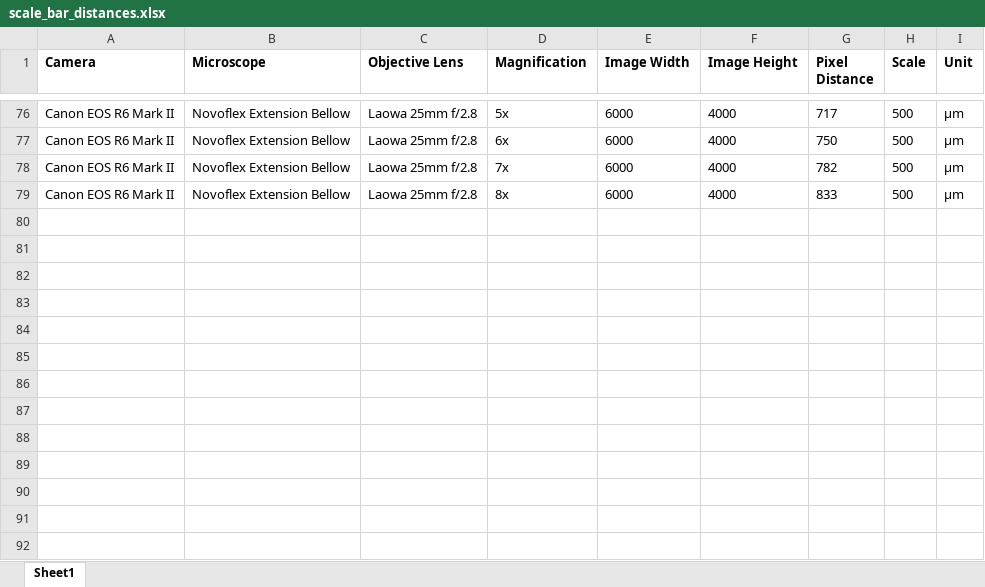
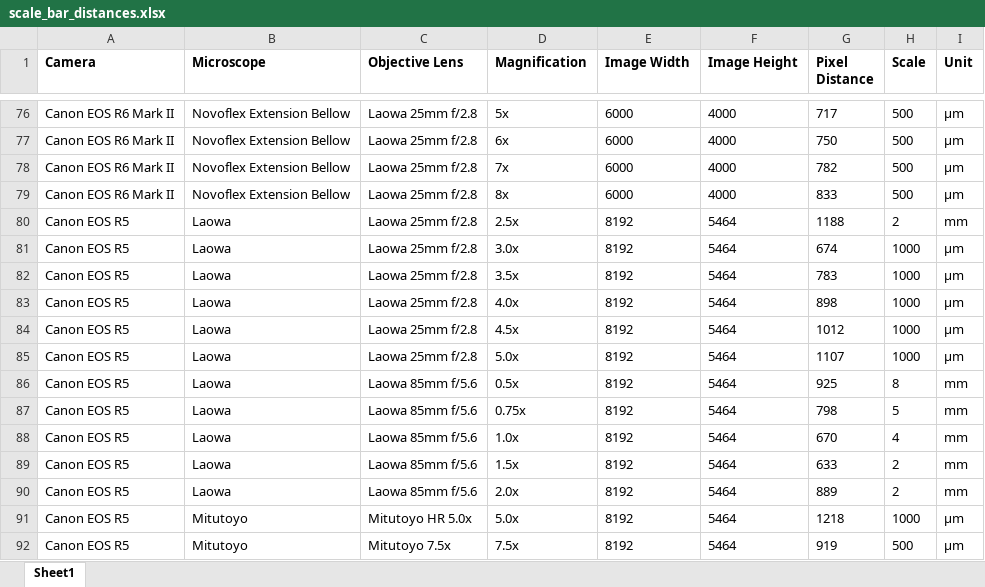
Before and after one commit to korseby/scale_bar, an Excel workbook: scale_bar_distances.xlsx, sheet Sheet1, drawn as a sheet; only a part is shown, gaps mark what is left out; values as stored, in another font and other column widths than the file's, no borders; the diff names each change by its address in the sheet, - before the commit and + after, or states it on an @@ line.

Commit message:
added macro distances for Canon EOS R5

```diff
--- a/scale_bar_distances.xlsx (sheet Sheet1)
+++ b/scale_bar_distances.xlsx (sheet Sheet1)
+row 80: Canon EOS R5 | Laowa | Laowa 25mm f/2.8 | 2.5x | 8192 | 5464 | 1188 | 2 | mm
+row 81: Canon EOS R5 | Laowa | Laowa 25mm f/2.8 | 3.0x | 8192 | 5464 | 674 | 1000 | µm
+row 82: Canon EOS R5 | Laowa | Laowa 25mm f/2.8 | 3.5x | 8192 | 5464 | 783 | 1000 | µm
+row 83: Canon EOS R5 | Laowa | Laowa 25mm f/2.8 | 4.0x | 8192 | 5464 | 898 | 1000 | µm
+row 84: Canon EOS R5 | Laowa | Laowa 25mm f/2.8 | 4.5x | 8192 | 5464 | 1012 | 1000 | µm
+row 85: Canon EOS R5 | Laowa | Laowa 25mm f/2.8 | 5.0x | 8192 | 5464 | 1107 | 1000 | µm
+row 86: Canon EOS R5 | Laowa | Laowa 85mm f/5.6 | 0.5x | 8192 | 5464 | 925 | 8 | mm
+row 87: Canon EOS R5 | Laowa | Laowa 85mm f/5.6 | 0.75x | 8192 | 5464 | 798 | 5 | mm
+row 88: Canon EOS R5 | Laowa | Laowa 85mm f/5.6 | 1.0x | 8192 | 5464 | 670 | 4 | mm
+row 89: Canon EOS R5 | Laowa | Laowa 85mm f/5.6 | 1.5x | 8192 | 5464 | 633 | 2 | mm
+row 90: Canon EOS R5 | Laowa | Laowa 85mm f/5.6 | 2.0x | 8192 | 5464 | 889 | 2 | mm
+row 91: Canon EOS R5 | Mitutoyo | Mitutoyo HR 5.0x | 5.0x | 8192 | 5464 | 1218 | 1000 | µm
+row 92: Canon EOS R5 | Mitutoyo | Mitutoyo 7.5x | 7.5x | 8192 | 5464 | 919 | 500 | µm
```
Also changed, not shown: 1 other file.
